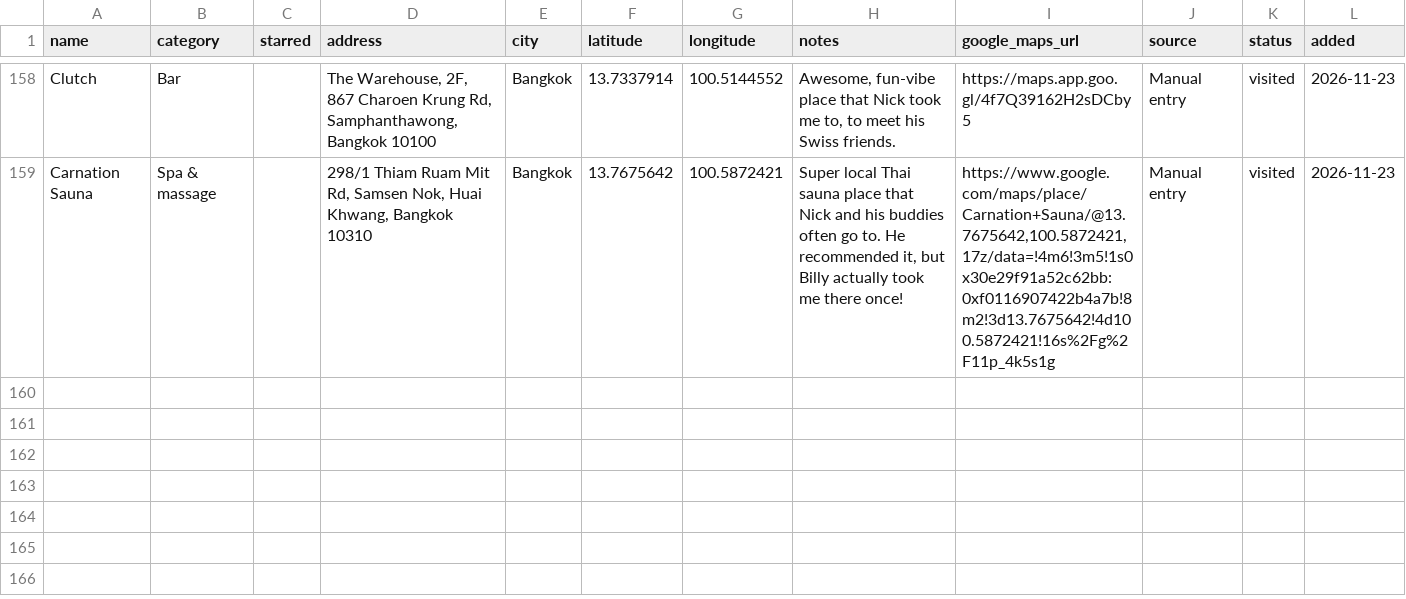
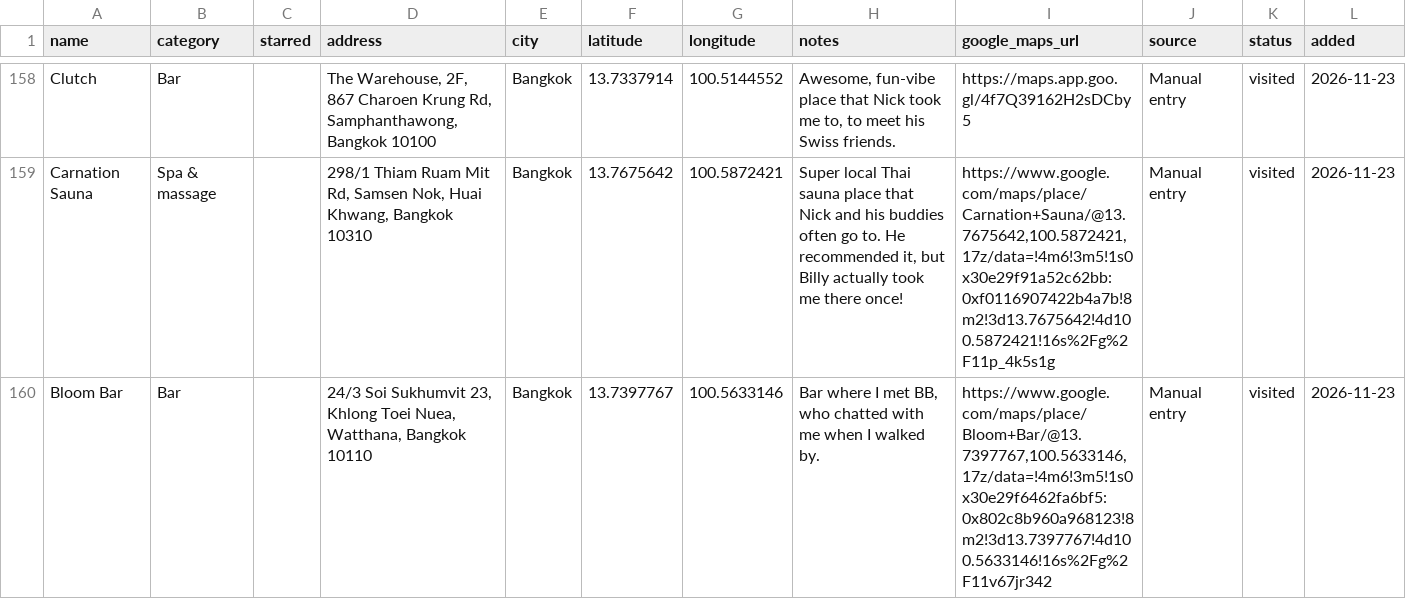
Before and after one commit to PatrickEwers/travel-hacking-toolkit, a CSV file: places/my-places.csv, drawn as a sheet; only a part is shown, gaps mark what is left out; the diff names each change by its address in the sheet, - before the commit and + after, or states it on an @@ line.

```diff
--- a/places/my-places.csv
+++ b/places/my-places.csv
+row 160: Bloom Bar | Bar |  | 24/3 Soi Sukhumvit 23, Khlong Toei Nuea, Watthana, Bangkok 10110 | Bangkok | 13.7397767 | 100.5633146 | Bar where I met BB, who chatted with me when I walked by. | https://www.google.com/maps/place/Bloom+Bar/@13.7397767,100.5633146,17z/data=!4m6!3m5!1s0x30e29f6462fa6bf5:0x802c8b960a968123!8m2!3d13.7397767!4d100.5633146!16s%2Fg%2F11v67jr342 | Manual entry | visited | 2026-11-23
```
Also changed, not shown: 5 other files.
